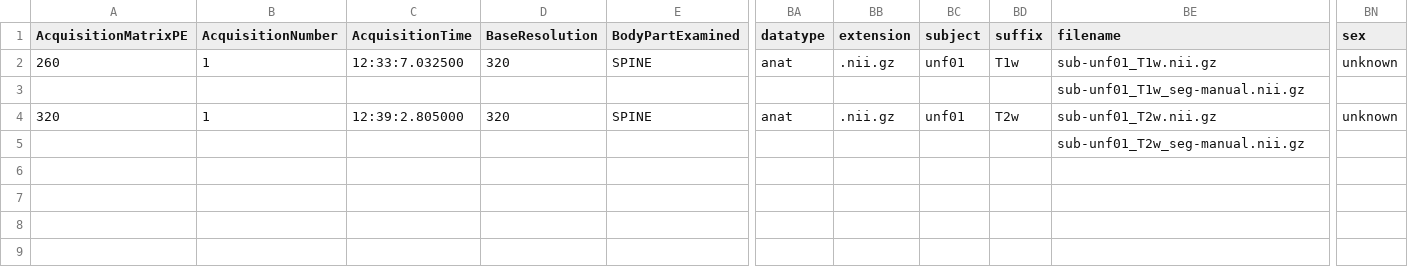
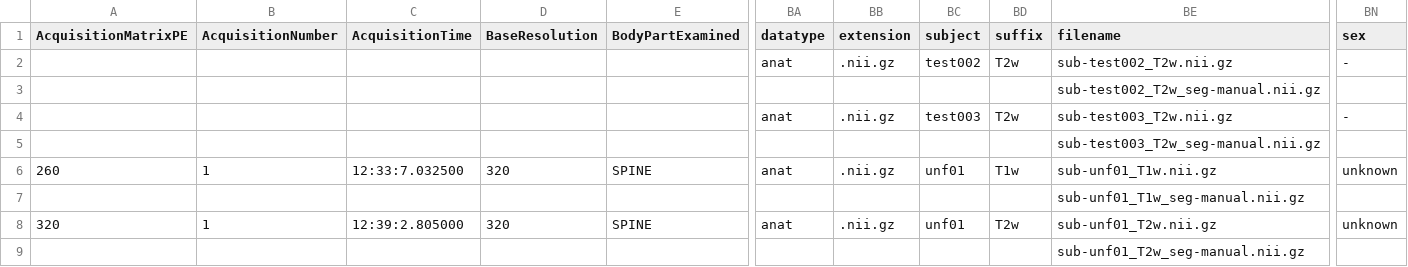
Before and after one commit to ivadomed/data-testing, a CSV file: df_ref.csv, drawn as a sheet; only a part is shown, gaps mark what is left out; rows hold the shown columns only; the diff names each change by its address in the sheet, - before the commit and + after, or states it on an @@ line.

Commit message:
Update df_ref.csv for MRI anat

```diff
--- a/df_ref.csv
+++ b/df_ref.csv
+row 2:  |  |  |  |  | anat | .nii.gz | test002 | T2w | sub-test002_T2w.nii.gz | -
+row 3:  |  |  |  |  |  |  |  |  | sub-test002_T2w_seg-manual.nii.gz
+row 4:  |  |  |  |  | anat | .nii.gz | test003 | T2w | sub-test003_T2w.nii.gz | -
+row 5:  |  |  |  |  |  |  |  |  | sub-test003_T2w_seg-manual.nii.gz
```
